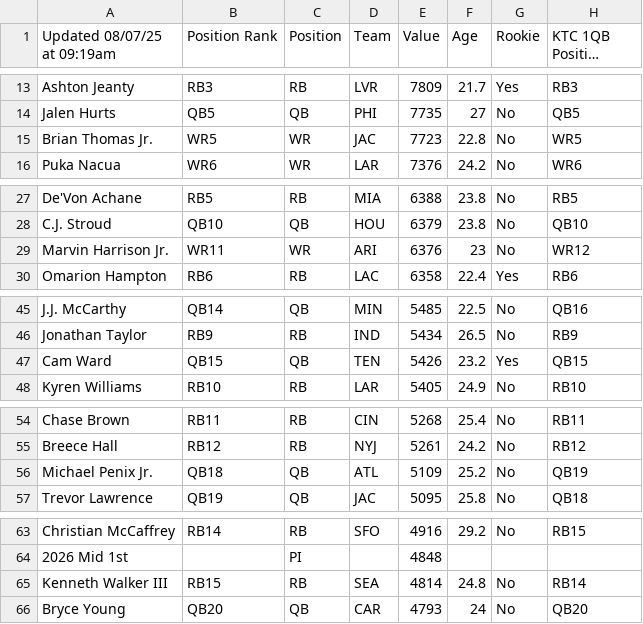
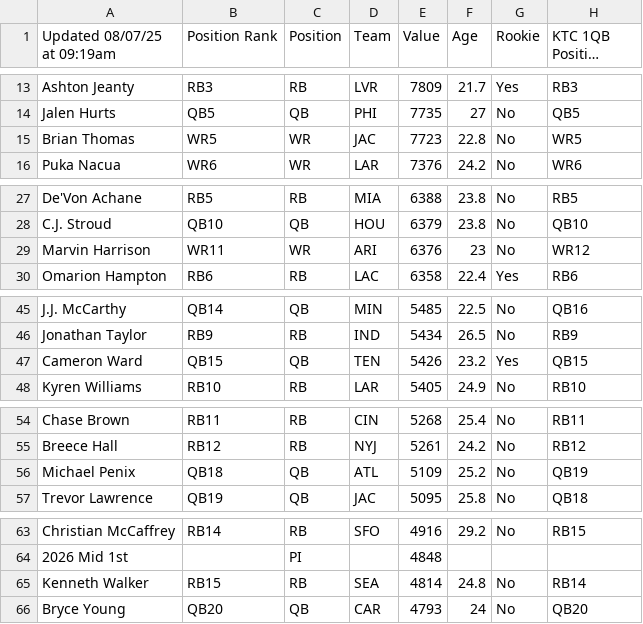
Before and after one commit to denislucey/fantasyIdeas, a CSV file: pillar_three/ktc_value.csv, drawn as a sheet; only a part is shown, gaps mark what is left out; long unchanged cells end in …; the diff covers the shown part only; the diff names each change by its address in the sheet, - before the commit and + after, or states it on an @@ line.

```diff
--- a/pillar_three/ktc_value.csv
+++ b/pillar_three/ktc_value.csv
-A15 (Updated 08/07/25 at 09:19am): Brian Thomas Jr.
+A15 (Updated 08/07/25 at 09:19am): Brian Thomas
-A29 (Updated 08/07/25 at 09:19am): Marvin Harrison Jr.
+A29 (Updated 08/07/25 at 09:19am): Marvin Harrison
-A47 (Updated 08/07/25 at 09:19am): Cam Ward
+A47 (Updated 08/07/25 at 09:19am): Cameron Ward
-A56 (Updated 08/07/25 at 09:19am): Michael Penix Jr.
+A56 (Updated 08/07/25 at 09:19am): Michael Penix
-A65 (Updated 08/07/25 at 09:19am): Kenneth Walker III
+A65 (Updated 08/07/25 at 09:19am): Kenneth Walker
```
Also changed, not shown: 3 edited cells elsewhere in this file, 5 other files.
